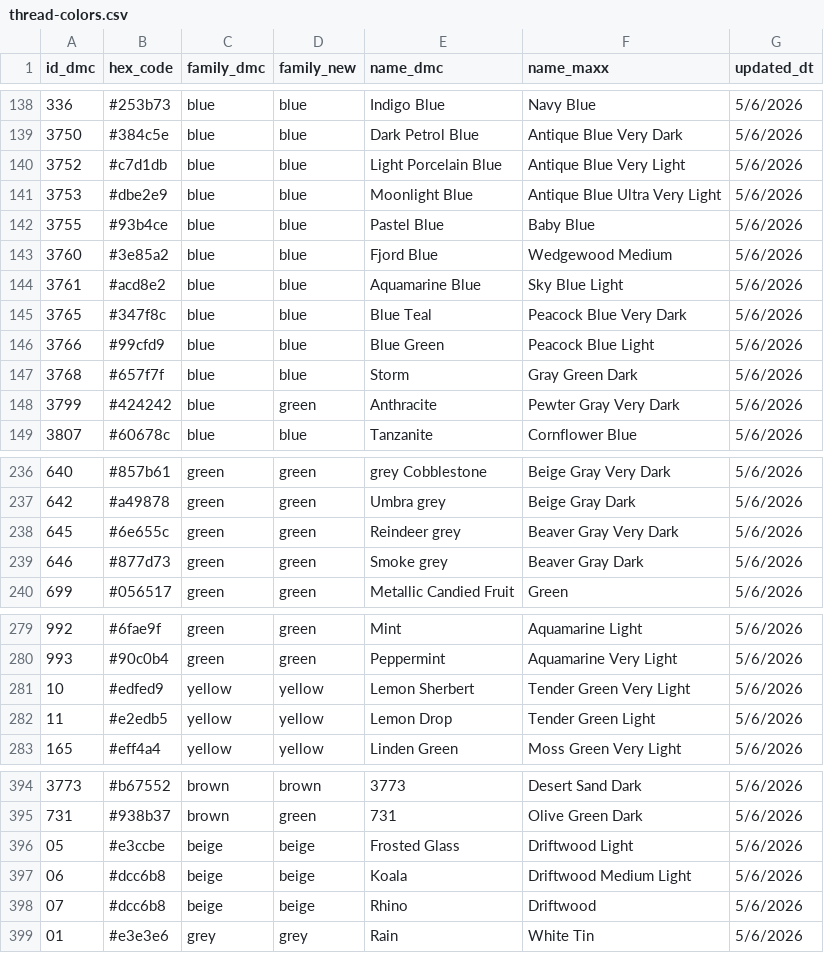
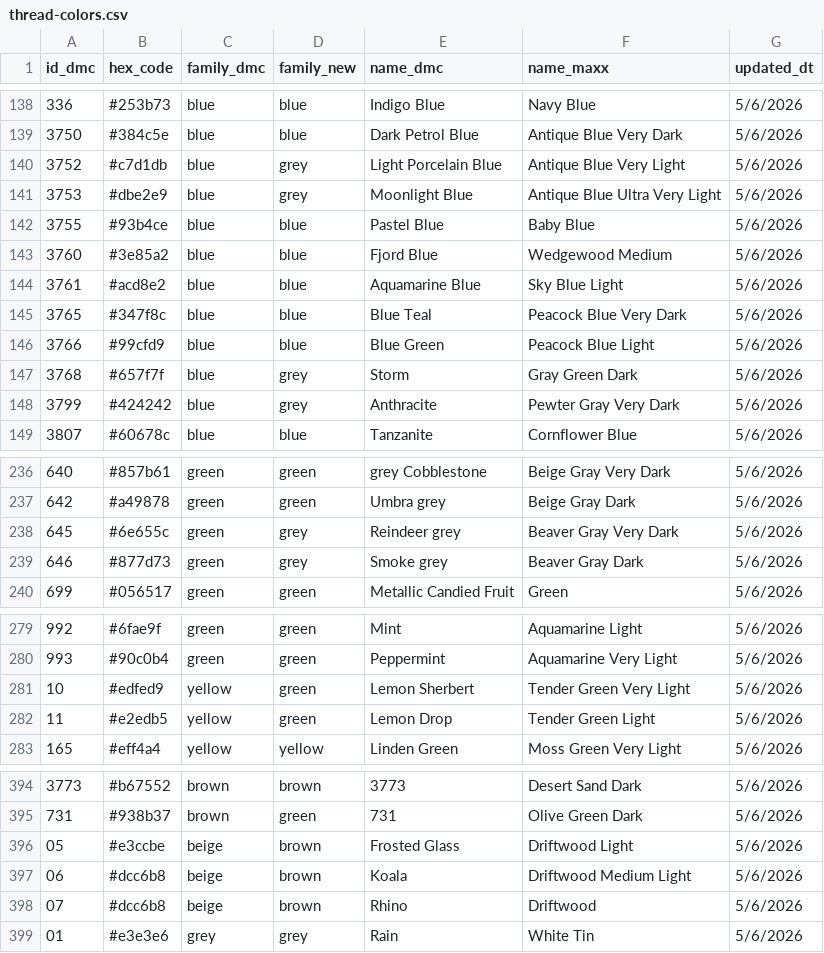
Before and after one commit to juliareel37/needlepoint-chart, a CSV file: data/thread-colors.csv, drawn as a sheet; only a part is shown, gaps mark what is left out; the diff covers the shown part only.

```diff
--- a/data/thread-colors.csv
+++ b/data/thread-colors.csv
@@ -139,4 +139,4 @@ id_dmc,hex_code,family_dmc,family_new,name_dmc,name_maxx,updated_dt
 3750,#384c5e,blue,blue,Dark Petrol Blue,Antique Blue Very Dark,5/6/2026
-3752,#c7d1db,blue,blue,Light Porcelain Blue,Antique Blue Very Light,5/6/2026
-3753,#dbe2e9,blue,blue,Moonlight Blue,Antique Blue Ultra Very Light,5/6/2026
+3752,#c7d1db,blue,grey,Light Porcelain Blue,Antique Blue Very Light,5/6/2026
+3753,#dbe2e9,blue,grey,Moonlight Blue,Antique Blue Ultra Very Light,5/6/2026
 3755,#93b4ce,blue,blue,Pastel Blue,Baby Blue,5/6/2026
@@ -146,4 +146,4 @@ id_dmc,hex_code,family_dmc,family_new,name_dmc,name_maxx,updated_dt
 3766,#99cfd9,blue,blue,Blue Green,Peacock Blue Light,5/6/2026
-3768,#657f7f,blue,blue,Storm,Gray Green Dark,5/6/2026
-3799,#424242,blue,green,Anthracite,Pewter Gray Very Dark,5/6/2026
+3768,#657f7f,blue,grey,Storm,Gray Green Dark,5/6/2026
+3799,#424242,blue,grey,Anthracite,Pewter Gray Very Dark,5/6/2026
 3807,#60678c,blue,blue,Tanzanite,Cornflower Blue,5/6/2026
@@ -237,4 +237,4 @@ id_dmc,hex_code,family_dmc,family_new,name_dmc,name_maxx,updated_dt
 642,#a49878,green,green,Umbra grey,Beige Gray Dark,5/6/2026
-645,#6e655c,green,green,Reindeer grey,Beaver Gray Very Dark,5/6/2026
-646,#877d73,green,green,Smoke grey,Beaver Gray Dark,5/6/2026
+645,#6e655c,green,grey,Reindeer grey,Beaver Gray Very Dark,5/6/2026
+646,#877d73,green,grey,Smoke grey,Beaver Gray Dark,5/6/2026
 699,#056517,green,green,Metallic Candied Fruit,Green,5/6/2026
@@ -280,4 +280,4 @@ id_dmc,hex_code,family_dmc,family_new,name_dmc,name_maxx,updated_dt
 993,#90c0b4,green,green,Peppermint,Aquamarine Very Light,5/6/2026
-10,#edfed9,yellow,yellow,Lemon Sherbert,Tender Green Very Light,5/6/2026
-11,#e2edb5,yellow,yellow,Lemon Drop,Tender Green Light,5/6/2026
+10,#edfed9,yellow,green,Lemon Sherbert,Tender Green Very Light,5/6/2026
+11,#e2edb5,yellow,green,Lemon Drop,Tender Green Light,5/6/2026
 165,#eff4a4,yellow,yellow,Linden Green,Moss Green Very Light,5/6/2026
@@ -395,5 +395,5 @@ id_dmc,hex_code,family_dmc,family_new,name_dmc,name_maxx,updated_dt
 731,#938b37,brown,green,731,Olive Green Dark,5/6/2026
-05,#e3ccbe,beige,beige,Frosted Glass,Driftwood Light,5/6/2026
-06,#dcc6b8,beige,beige,Koala,Driftwood Medium Light,5/6/2026
-07,#dcc6b8,beige,beige,Rhino,Driftwood,5/6/2026
+05,#e3ccbe,beige,brown,Frosted Glass,Driftwood Light,5/6/2026
+06,#dcc6b8,beige,brown,Koala,Driftwood Medium Light,5/6/2026
+07,#dcc6b8,beige,brown,Rhino,Driftwood,5/6/2026
 01,#e3e3e6,grey,grey,Rain,White Tin,5/6/2026
```
Also changed, not shown: 29 edited cells elsewhere in this file, 7 other files.
